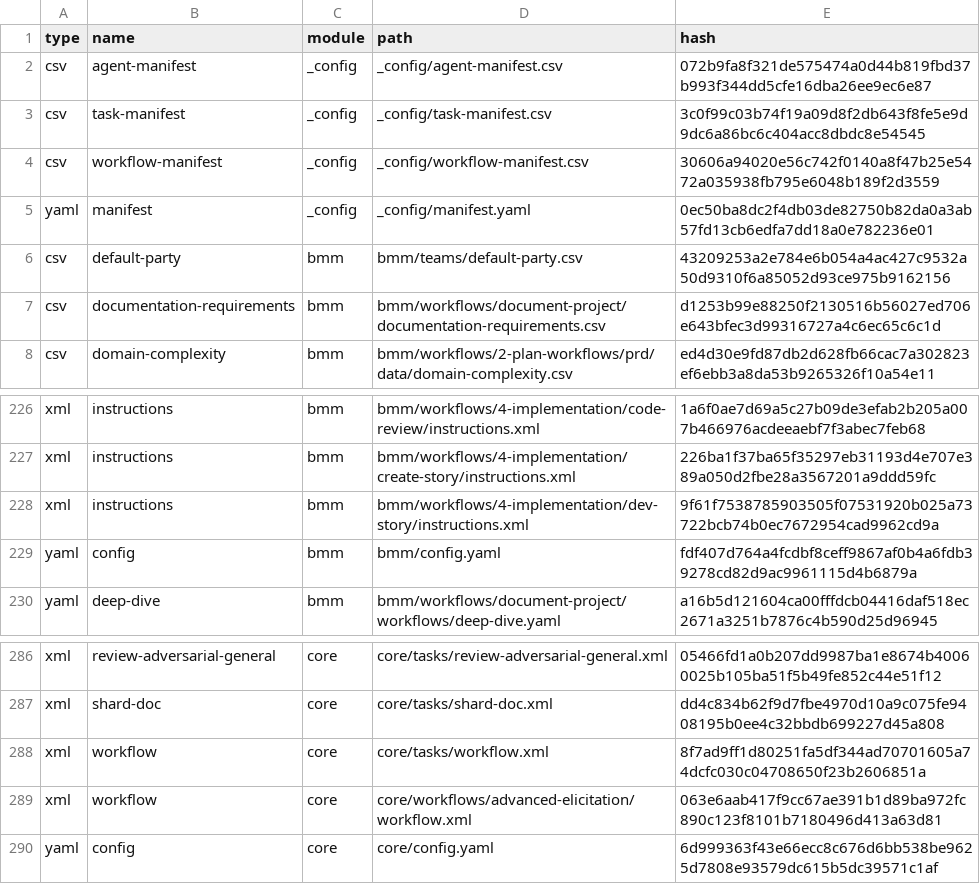
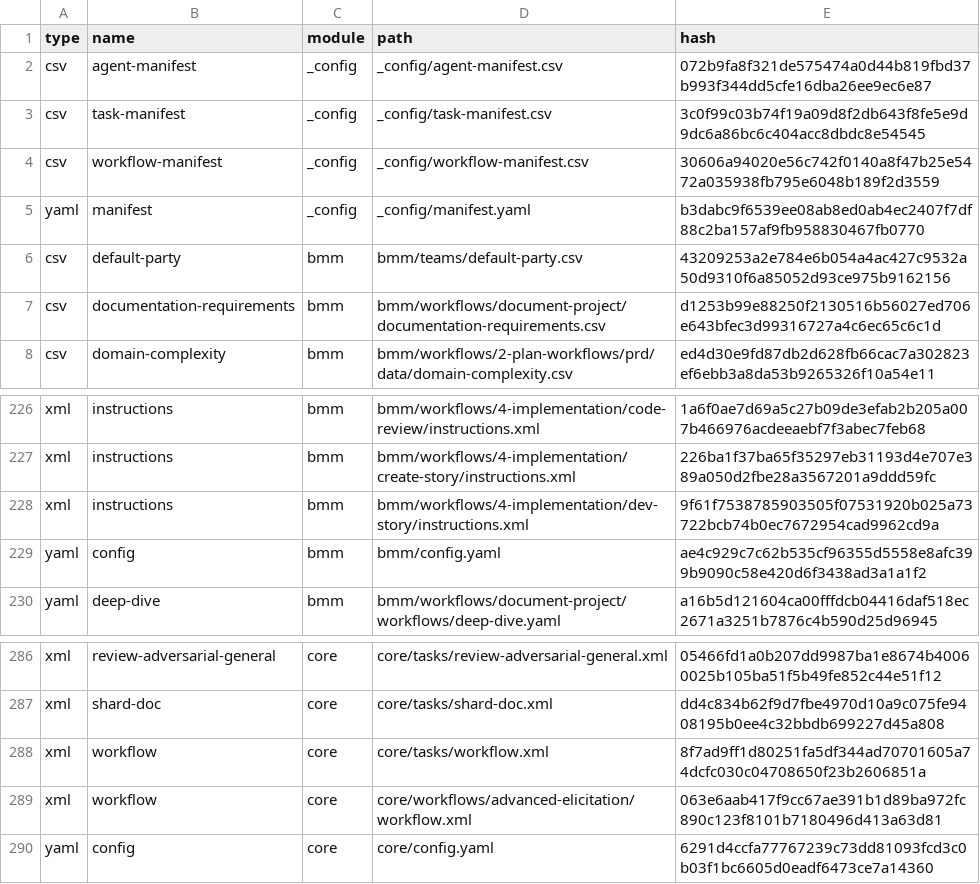
Before and after one commit to znake/fpv-race-management, a CSV file: _bmad/_config/files-manifest.csv, drawn as a sheet; only a part is shown, gaps mark what is left out.

Commit message:
chore: update bmad config timestamps and add IDE configurations

```diff
--- a/_bmad/_config/files-manifest.csv
+++ b/_bmad/_config/files-manifest.csv
@@ -4,3 +4,3 @@ type,name,module,path,hash
 "csv","workflow-manifest","_config","_config/workflow-manifest.csv","30606a94020e56c742f0140a8f47b25e5472a035938fb795e6048b189f2d3559"
-"yaml","manifest","_config","_config/manifest.yaml","0ec50ba8dc2f4db03de82750b82da0a3ab57fd13cb6edfa7dd18a0e782236e01"
+"yaml","manifest","_config","_config/manifest.yaml","b3dabc9f6539ee08ab8ed0ab4ec2407f7df88c2ba157af9fb958830467fb0770"
 "csv","default-party","bmm","bmm/teams/default-party.csv","43209253a2e784e6b054a4ac427c9532a50d9310f6a85052d93ce975b9162156"
@@ -228,3 +228,3 @@ type,name,module,path,hash
 "xml","instructions","bmm","bmm/workflows/4-implementation/dev-story/instructions.xml","9f61f7538785903505f07531920b025a73722bcb74b0ec7672954cad9962cd9a"
-"yaml","config","bmm","bmm/config.yaml","fdf407d764a4fcdbf8ceff9867af0b4a6fdb39278cd82d9ac9961115d4b6879a"
+"yaml","config","bmm","bmm/config.yaml","ae4c929c7c62b535cf96355d5558e8afc399b9090c58e420d6f3438ad3a1a1f2"
 "yaml","deep-dive","bmm","bmm/workflows/document-project/workflows/deep-dive.yaml","a16b5d121604ca00fffdcb04416daf518ec2671a3251b7876c4b590d25d96945"
@@ -289,2 +289,2 @@ type,name,module,path,hash
 "xml","workflow","core","core/workflows/advanced-elicitation/workflow.xml","063e6aab417f9cc67ae391b1d89ba972fc890c123f8101b7180496d413a63d81"
-"yaml","config","core","core/config.yaml","6d999363f43e66ecc8c676d6bb538be9625d7808e93579dc615b5dc39571c1af"
+"yaml","config","core","core/config.yaml","6291d4ccfa77767239c73dd81093fcd3c0b03f1bc6605d0eadf6473ce7a14360"
```
Also changed, not shown: 4 other files.
